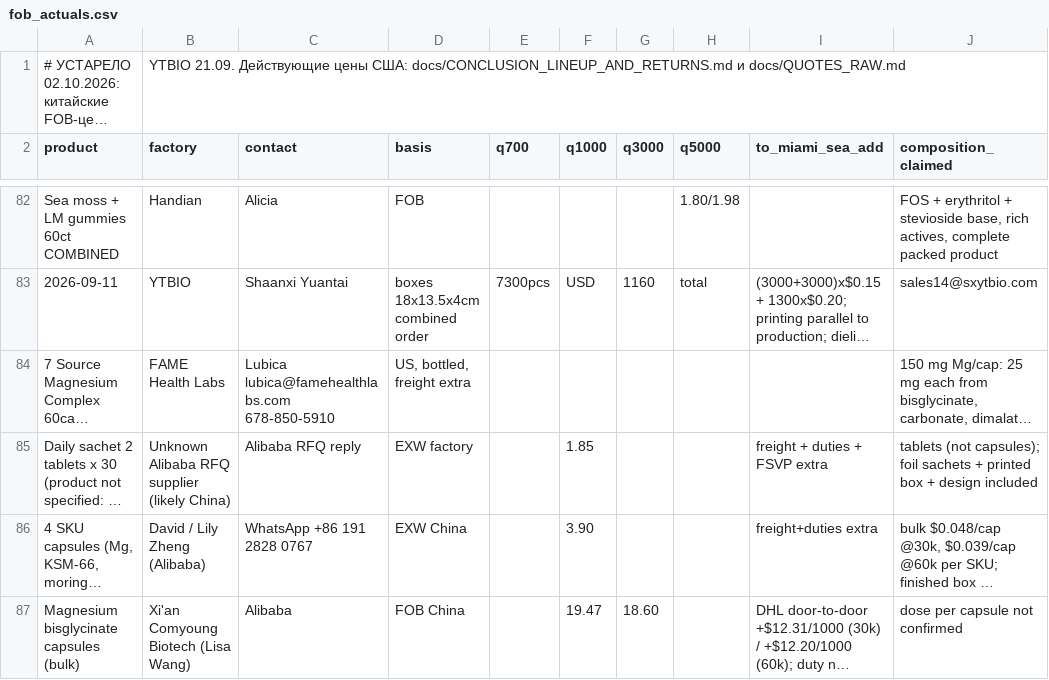
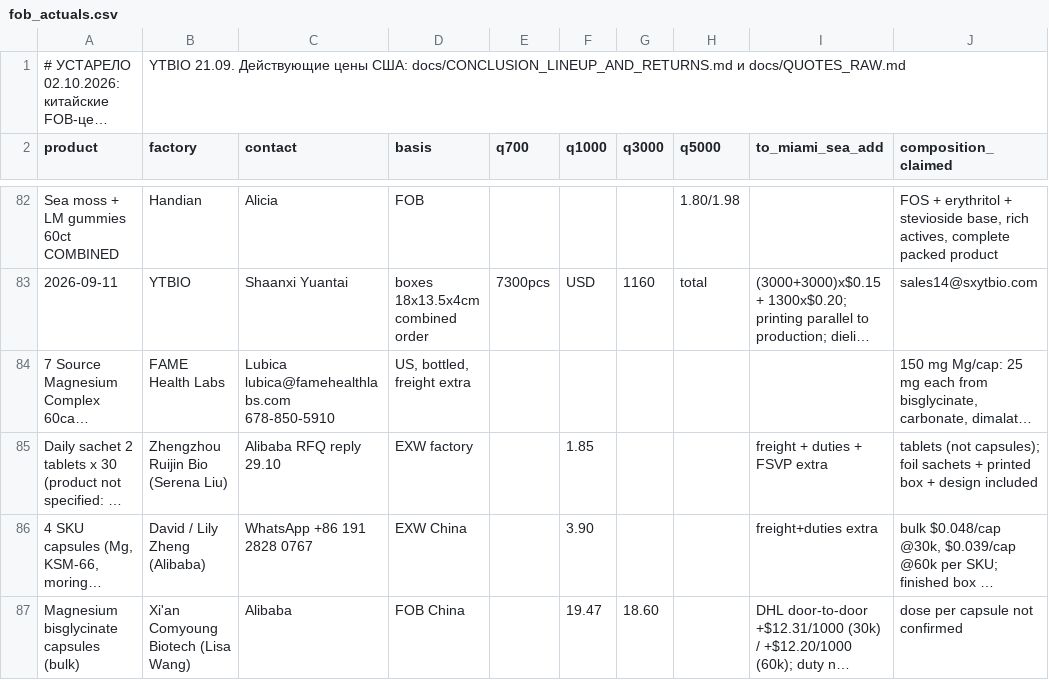
Before and after one commit to arorlov93/The-Aldera, a CSV file: track1/fob_actuals.csv, drawn as a sheet; only a part is shown, gaps mark what is left out; long unchanged cells end in …; the diff names each change by its address in the sheet, - before the commit and + after, or states it on an @@ line.

```diff
--- a/track1/fob_actuals.csv
+++ b/track1/fob_actuals.csv
-B85 (factory): Unknown Alibaba RFQ supplier (likely China)
+B85 (factory): Zhengzhou Ruijin Bio (Serena Liu)
-C85 (contact): Alibaba RFQ reply
+C85 (contact): Alibaba RFQ reply 29.10
```
Also changed, not shown: 1 other file.
